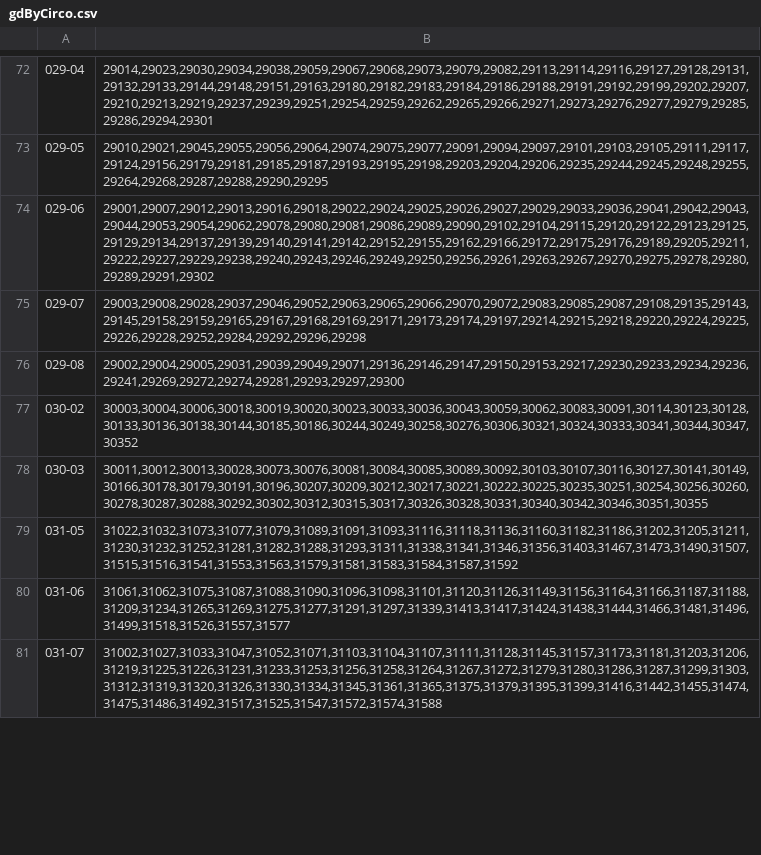
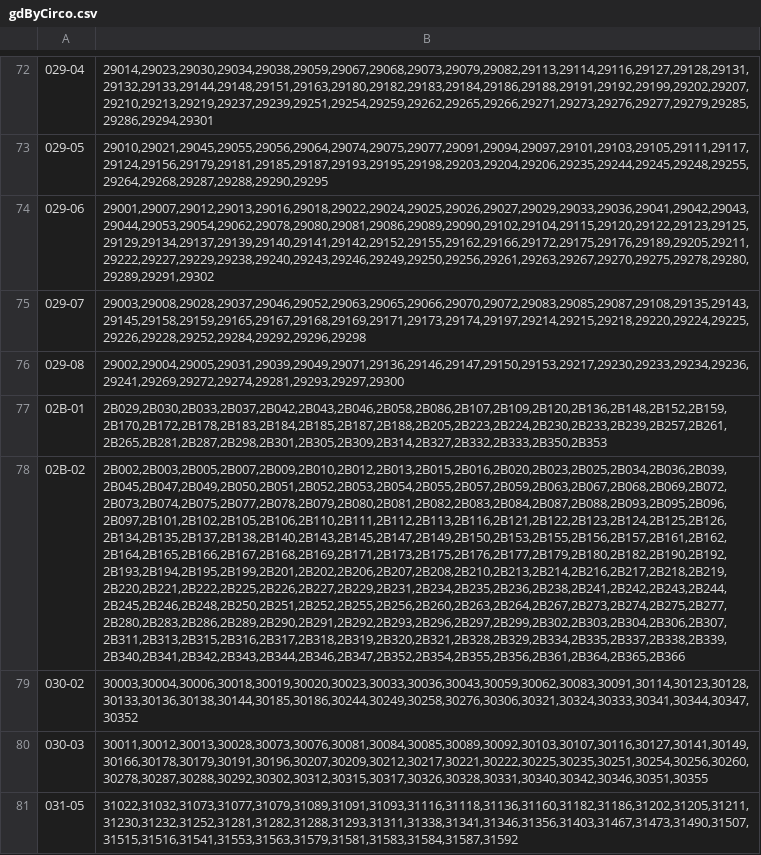
Before and after one commit to Icephale/constituency-fr-NG, a CSV file: circos/gdByCirco.csv, drawn as a sheet; only a part is shown, gaps mark what is left out; the shorter side is filled out with more unchanged rows; the diff names each change by its address in the sheet, - before the commit and + after, or states it on an @@ line.

```diff
--- a/circos/gdByCirco.csv
+++ b/circos/gdByCirco.csv
+row 77: 02B-01 | 2B029,2B030,2B033,2B037,2B042,2B043,2B046,2B058,2B086,2B107,2B109,2B120,2B136,2B148,2B152,2B159,2B170,2B172,2B178,2B183,2B184,2B185,2B187,2B188,2B205,2B223,2B224,2B230,2B233,2B239,2B257,2B261,2B265,2B281,2B287,2B298,2B301,2B305,2B309,2B314,2B327,2B332,2B333,2B350,2B353
+row 78: 02B-02 | 2B002,2B003,2B005,2B007,2B009,2B010,2B012,2B013,2B015,2B016,2B020,2B023,2B025,2B034,2B036,2B039,2B045,2B047,2B049,2B050,2B051,2B052,2B053,2B054,2B055,2B057,2B059,2B063,2B067,2B068,2B069,2B072,2B073,2B074,2B075,2B077,2B078,2B079,2B080,2B081,2B082,2B083,2B084,2B087,2B088,2B093,2B095,2B096,2B097,2B101,2B102,2B105,2B106,2B110,2B111,2B112,2B113,2B116,2B121,2B122,2B123,2B124,2B125,2B126,2B134,2B135,2B137,2B138,2B140,2B143,2B145,2B147,2B149,2B150,2B153,2B155,2B156,2B157,2B161,2B162,2B164,2B165,2B166,2B167,2B168,2B169,2B171,2B173,2B175,2B176,2B177,2B179,2B180,2B182,2B190,2B192,2B193,2B194,2B195,2B199,2B201,2B202,2B206,2B207,2B208,2B210,2B213,2B214,2B216,2B217,2B218,2B219,2B220,2B221,2B222,2B225,2B226,2B227,2B229,2B231,2B234,2B235,2B236,2B238,2B241,2B242,2B243,2B244,2B245,2B246,2B248,2B250,2B251,2B252,2B255,2B256,2B260,2B263,2B264,2B267,2B273,2B274,2B275,2B277,2B280,2B283,2B286,2B289,2B290,2B291,2B292,2B293,2B296,2B297,2B299,2B302,2B303,2B304,2B306,2B307,2B311,2B313,2B315,2B316,2B317,2B318,2B319,2B320,2B321,2B328,2B329,2B334,2B335,2B337,2B338,2B339,2B340,2B341,2B342,2B343,2B344,2B346,2B347,2B352,2B354,2B355,2B356,2B361,2B364,2B365,2B366
```
Also changed, not shown: circos/badByCirco.csv, circos/badByTown.csv, 6 other files.
